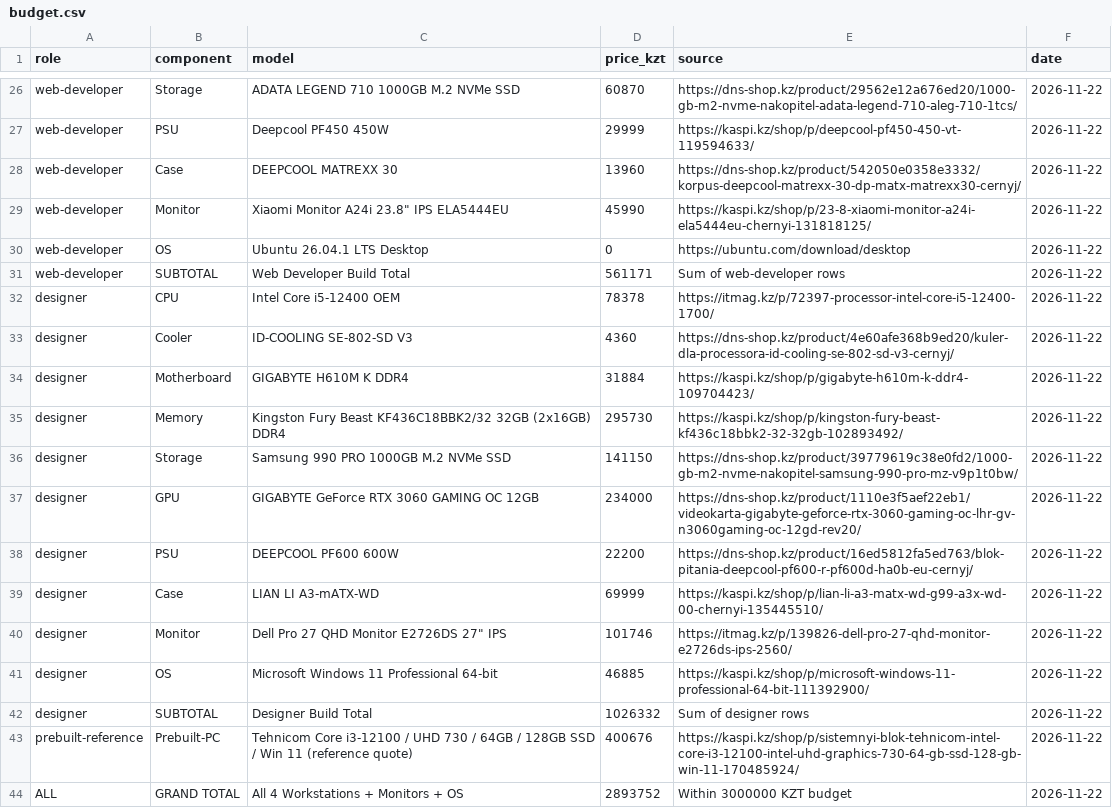
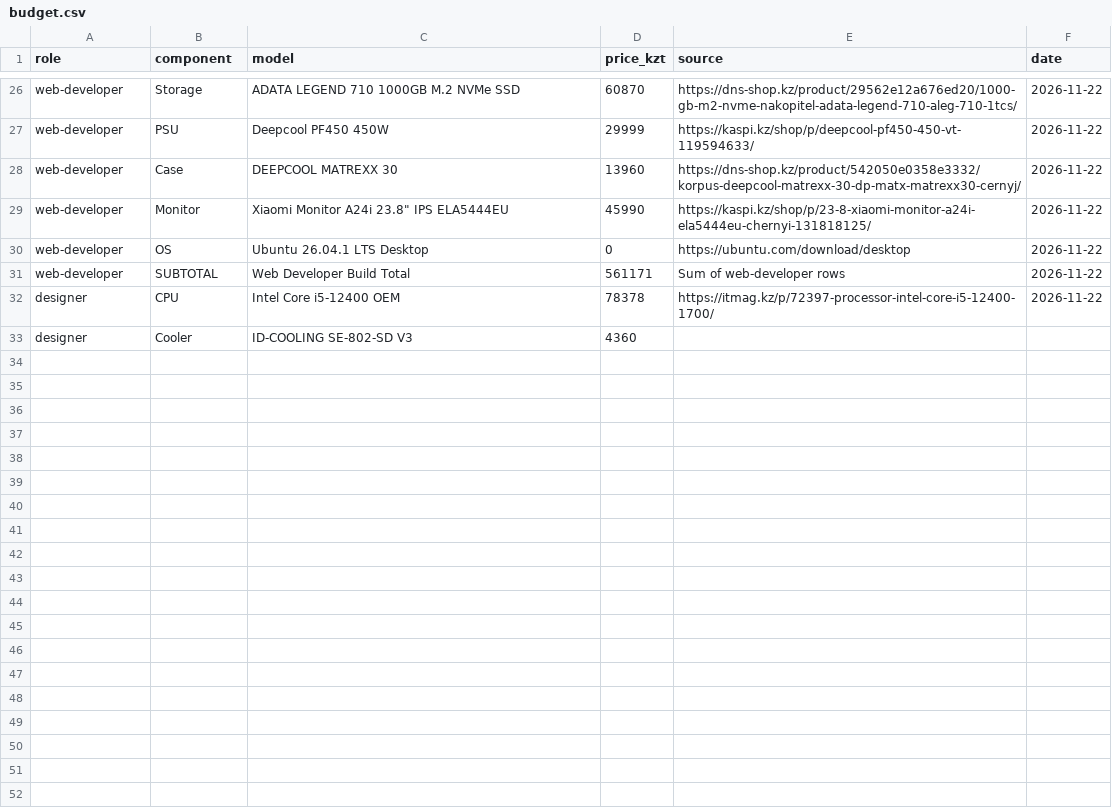
Before and after one commit to sonaril/osarch-ibraeva, a CSV file: tickets/ticket2-office-spec/budget.csv, drawn as a sheet; only a part is shown, gaps mark what is left out.

Commit message:
Update budget.csv by removing designer items
Removed several designer components and updated totals.

```diff
--- a/tickets/ticket2-office-spec/budget.csv
+++ b/tickets/ticket2-office-spec/budget.csv
@@ -32,13 +32,2 @@ web-developer,SUBTOTAL,Web Developer Build Total,561171,Sum of web-developer row
 designer,CPU,Intel Core i5-12400 OEM,78378,https://itmag.kz/p/72397-processor-intel-core-i5-12400-1700/,2026-11-22
-designer,Cooler,ID-COOLING SE-802-SD V3,4360,https://dns-shop.kz/product/4e60afe368b9ed20/kuler-dla-processora-id-cooling-se-802-sd-v3-cernyj/,2026-11-22
-designer,Motherboard,GIGABYTE H610M K DDR4,31884,https://kaspi.kz/shop/p/gigabyte-h610m-k-ddr4-109704423/,2026-11-22
-designer,Memory,Kingston Fury Beast KF436C18BBK2/32 32GB (2x16GB) DDR4,295730,https://kaspi.kz/shop/p/kingston-fury-beast-kf436c18bbk2-32-32gb-102893492/,2026-11-22
-designer,Storage,Samsung 990 PRO 1000GB M.2 NVMe SSD,141150,https://dns-shop.kz/product/39779619c38e0fd2/1000-gb-m2-nvme-nakopitel-samsung-990-pro-mz-v9p1t0bw/,2026-11-22
-designer,GPU,GIGABYTE GeForce RTX 3060 GAMING OC 12GB,234000,https://dns-shop.kz/product/1110e3f5aef22eb1/videokarta-gigabyte-geforce-rtx-3060-gaming-oc-lhr-gv-n3060gaming-oc-12gd-rev20/,2026-11-22
-designer,PSU,DEEPCOOL PF600 600W,22200,https://dns-shop.kz/product/16ed5812fa5ed763/blok-pitania-deepcool-pf600-r-pf600d-ha0b-eu-cernyj/,2026-11-22
-designer,Case,LIAN LI A3-mATX-WD,69999,https://kaspi.kz/shop/p/lian-li-a3-matx-wd-g99-a3x-wd-00-chernyi-135445510/,2026-11-22
-designer,Monitor,Dell Pro 27 QHD Monitor E2726DS 27" IPS,101746,https://itmag.kz/p/139826-dell-pro-27-qhd-monitor-e2726ds-ips-2560/,2026-11-22
-designer,OS,Microsoft Windows 11 Professional 64-bit,46885,https://kaspi.kz/shop/p/microsoft-windows-11-professional-64-bit-111392900/,2026-11-22
-designer,SUBTOTAL,Designer Build Total,1026332,Sum of designer rows,2026-11-22
-prebuilt-reference,Prebuilt-PC,Tehnicom Core i3-12100 / UHD 730 / 64GB / 128GB SSD / Win 11 (reference quote),400676,https://kaspi.kz/shop/p/sistemnyi-blok-tehnicom-intel-core-i3-12100-intel-uhd-graphics-730-64-gb-ssd-128-gb-win-11-170485924/,2026-11-22
-ALL,GRAND TOTAL,All 4 Workstations + Monitors + OS,2893752,Within 3000000 KZT budget,2026-11-22
+designer,Cooler,ID-COOLING SE-802-SD V3,4360,
```
